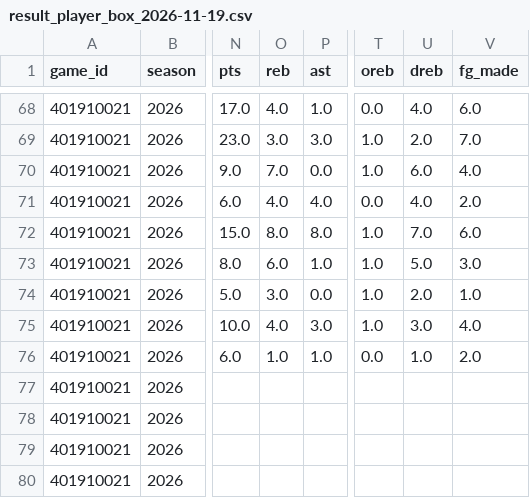
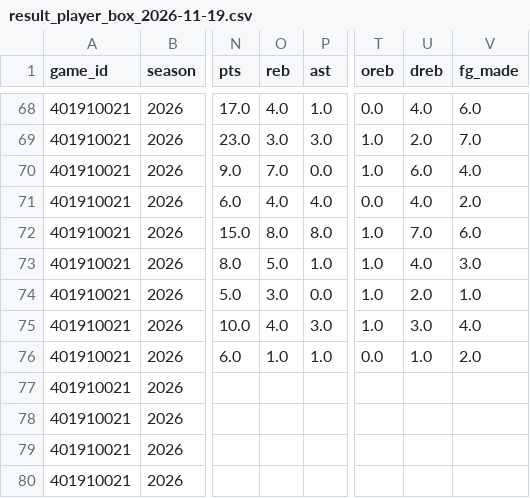
Before and after one commit to bigtyme2k3/Nba-model, a CSV file: data/raw/result_player_box_2026-11-19.csv, drawn as a sheet; only a part is shown, gaps mark what is left out; the diff names each change by its address in the sheet, - before the commit and + after, or states it on an @@ line.

```diff
--- a/data/raw/result_player_box_2026-11-19.csv
+++ b/data/raw/result_player_box_2026-11-19.csv
-O73 (reb): 6.0
+O73 (reb): 5.0
-U73 (dreb): 5.0
+U73 (dreb): 4.0
```
Also changed, not shown: data/raw/scores.csv, data/raw/scores_2026-10-30.csv, 18 other files.
